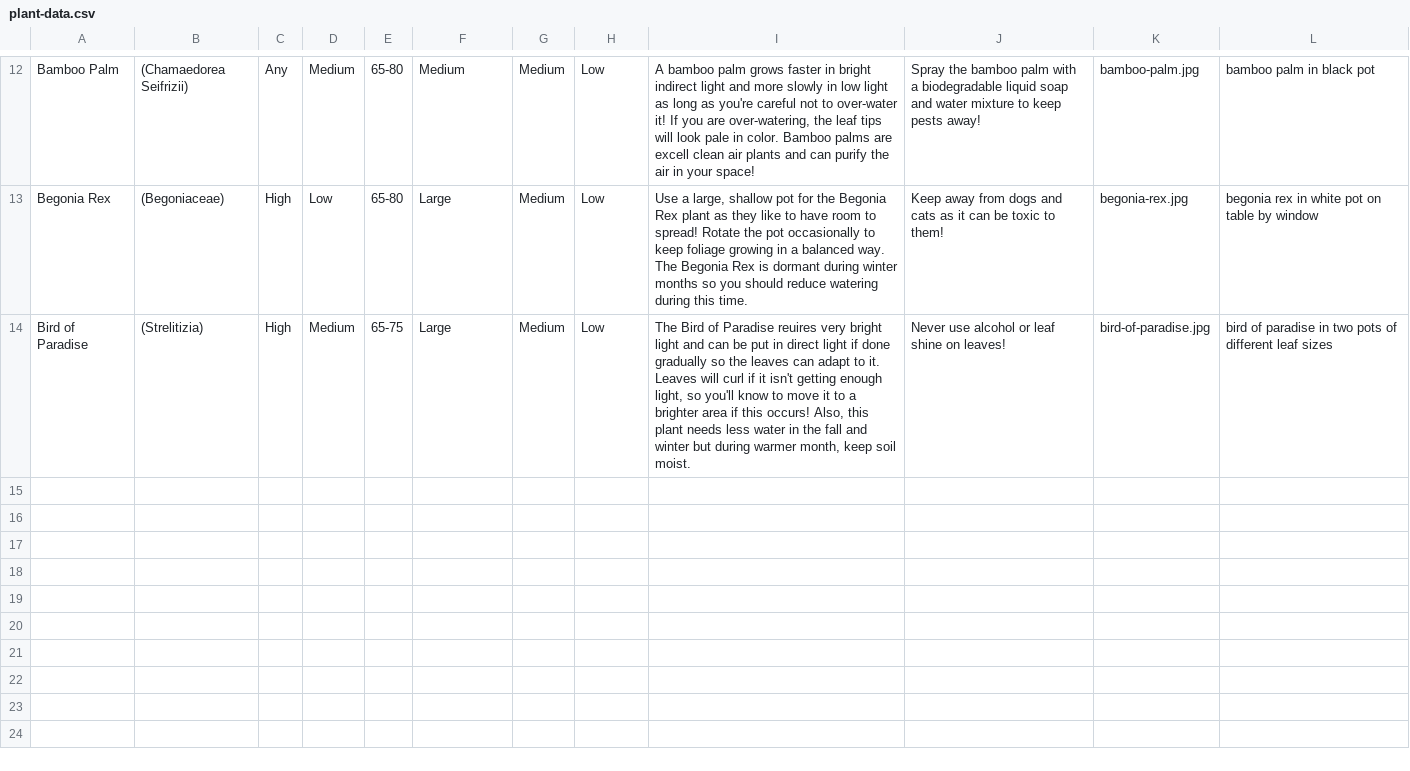
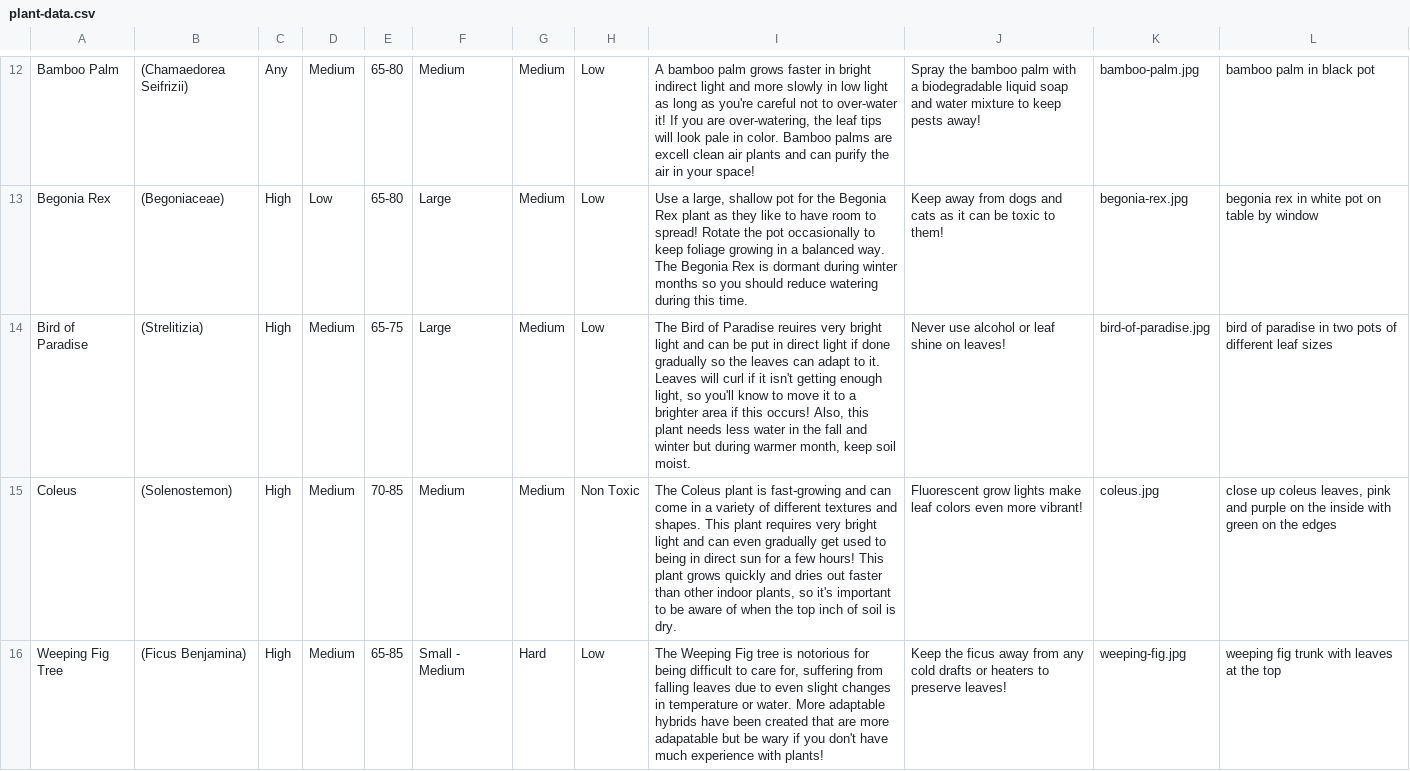
Before and after one commit to info340-wi21/project-2-gherma, a CSV file: public/data/plant-data.csv, drawn as a sheet; only a part is shown, gaps mark what is left out.

```diff
--- a/public/data/plant-data.csv
+++ b/public/data/plant-data.csv
@@ -14 +14,3 @@ Begonia Rex,(Begoniaceae),High,Low,65-80,Large,Medium,Low,"Use a large, shallow
 Bird of Paradise,(Strelitizia),High,Medium,65-75,Large,Medium,Low,"The Bird of Paradise reuires very bright light and can be put in direct light if done gradually so the leaves can adapt to it. Leaves will curl if it isn't getting enough light, so you'll know to move it to a brighter area if this occurs! Also, this plant needs less water in the fall and winter but during warmer month, keep soil moist.",Never use alcohol or leaf shine on leaves!,bird-of-paradise.jpg,bird of paradise in two pots of different leaf sizes
+Coleus,(Solenostemon),High,Medium,70-85,Medium,Medium,Non Toxic,"The Coleus plant is fast-growing and can come in a variety of different textures and shapes. This plant requires very bright light and can even gradually get used to being in direct sun for a few hours! This plant grows quickly and dries out faster than other indoor plants, so it's important to be aware of when the top inch of soil is dry.",Fluorescent grow lights make leaf colors even more vibrant!,coleus.jpg,"close up coleus leaves, pink and purple on the inside with green on the edges"
+Weeping Fig Tree,(Ficus Benjamina),High,Medium,65-85,Small - Medium,Hard,Low,"The Weeping Fig tree is notorious for being difficult to care for, suffering from falling leaves due to even slight changes in temperature or water. More adaptable hybrids have been created that are more adapatable but be wary if you don't have much experience with plants!",Keep the ficus away from any cold drafts or heaters to preserve leaves!,weeping-fig.jpg,weeping fig trunk with leaves at the top
```
Also changed, not shown: 7 other files.
